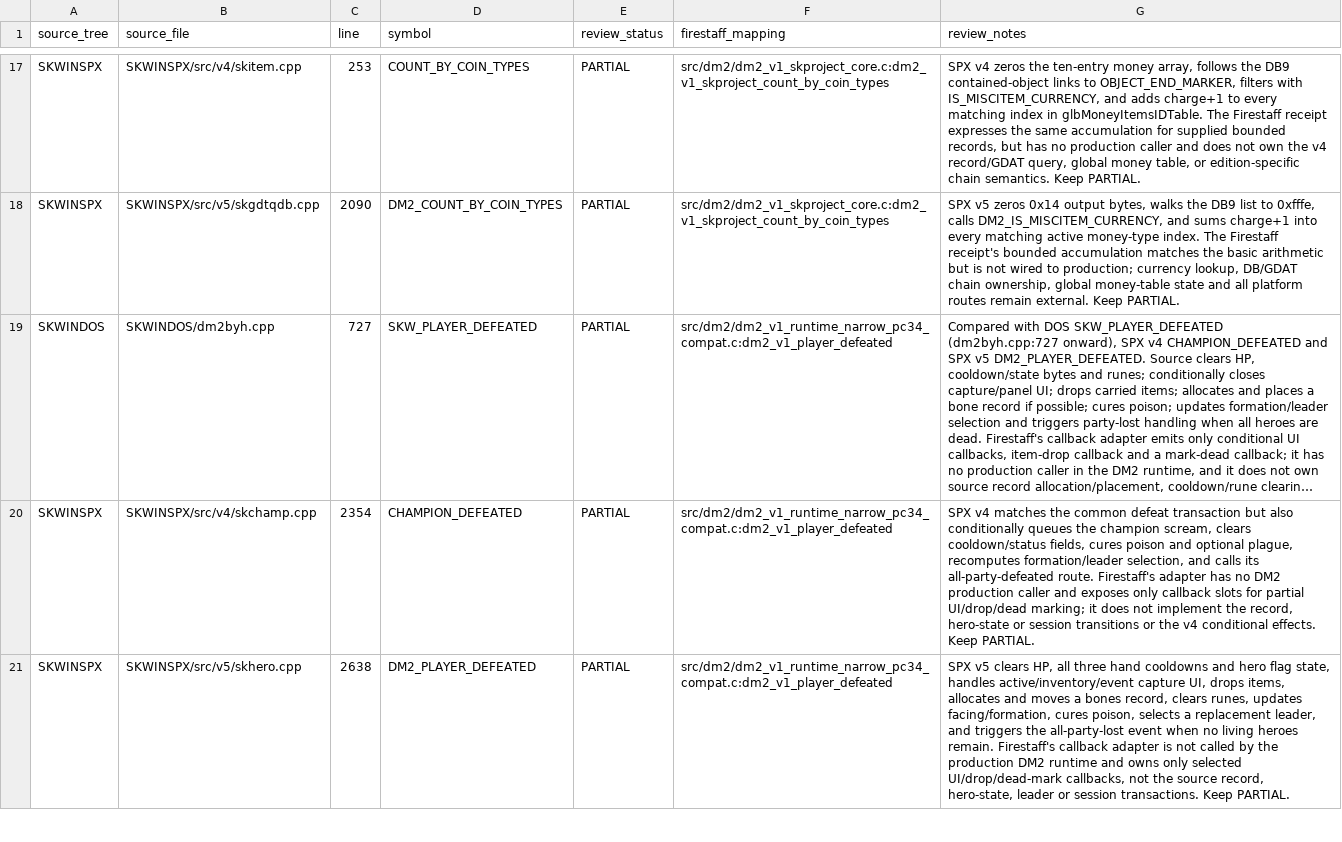
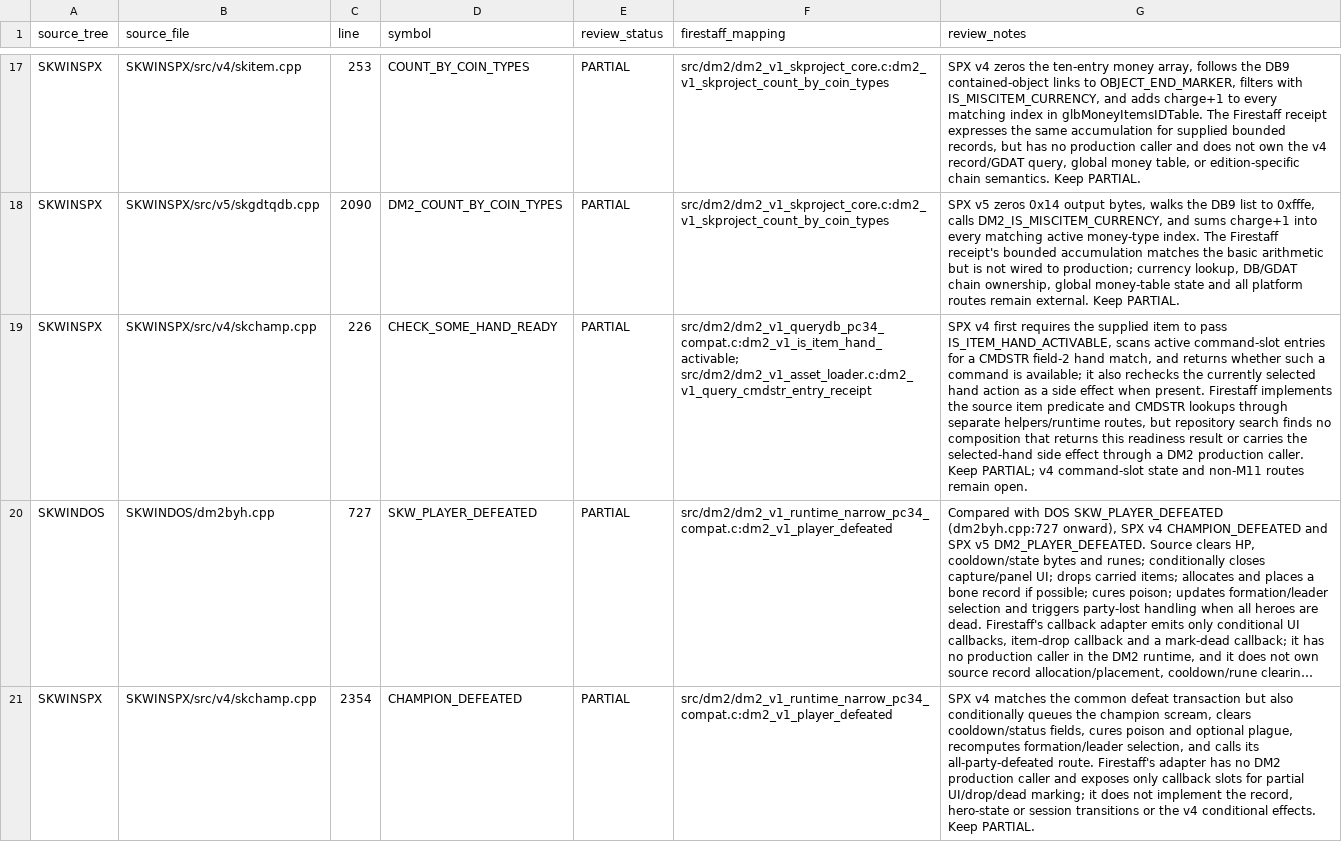
Before and after one commit to yeager/firestaff, a TSV file: docs/reference/audits/SKPROJECT_DM2_ACTIVE_SOURCE_REVIEW.tsv, drawn as a sheet; only a part is shown, gaps mark what is left out; the shorter side is filled out with more unchanged rows; long unchanged cells end in …; the diff names each change by its address in the sheet, - before the commit and + after, or states it on an @@ line.

Commit message:
docs: audit DM2 command hand readiness against SKProject

```diff
--- a/docs/reference/audits/SKPROJECT_DM2_ACTIVE_SOURCE_REVIEW.tsv
+++ b/docs/reference/audits/SKPROJECT_DM2_ACTIVE_SOURCE_REVIEW.tsv
+row 19: SKWINSPX | SKWINSPX/src/v4/skchamp.cpp | 226 | CHECK_SOME_HAND_READY | PARTIAL | src/dm2/dm2_v1_querydb_pc34_compat.c:dm2_v1_is_item_hand_activable; src/dm2/dm2_v1_asset_loader.c:dm2_v1_query_cmdstr_entry_receipt | SPX v4 first requires the supplied item to pass IS_ITEM_HAND_ACTIVABLE, scans active command-slot entries for a CMDSTR field-2 hand match, and returns whether such a command is available; it also rechecks the currently selected hand action as a side effect when present. Firestaff implements the source item predicate and CMDSTR lookups through separate helpers/runtime routes, but repository search finds no composition that returns this readiness result or carries the selected-hand side effect through a DM2 production caller. Keep PARTIAL; v4 command-slot state and non-M11 routes remain open.
```
Also changed, not shown: 2 other files.
